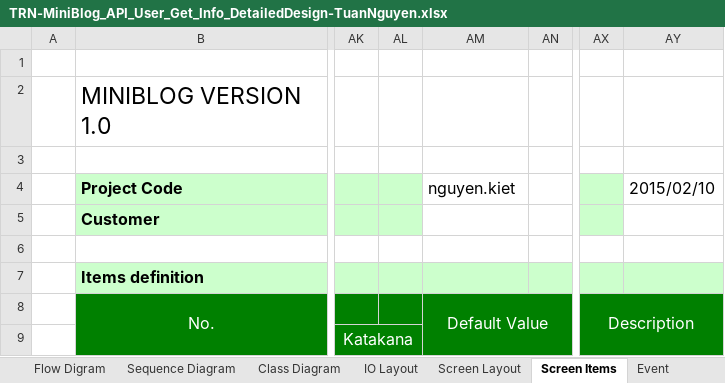
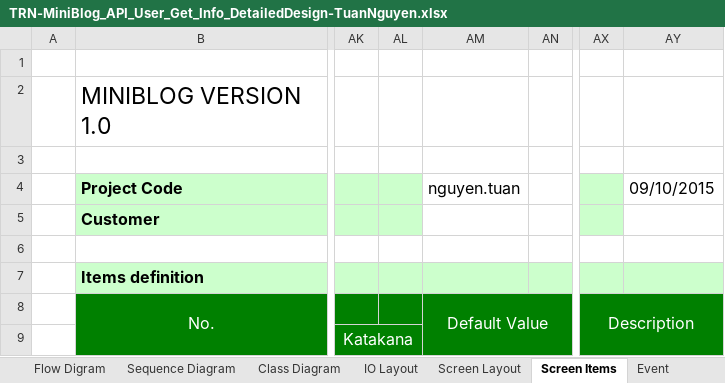
Before and after one commit to Mulodo-PHP-Laravel-Training/tuan-nguyen-laravel, an Excel workbook: doc/backend/api/TRN-MiniBlog_API_User_Get_Info_DetailedDesign-TuanNguyen.xlsx, sheet Screen Items, drawn as a sheet; only a part is shown, gaps mark what is left out; values as stored, in another font and other column widths than the file's, no borders; charts and pictures not drawn; the diff names each change by its address in the sheet, - before the commit and + after, or states it on an @@ line.

```diff
--- a/doc/backend/api/TRN-MiniBlog_API_User_Get_Info_DetailedDesign-TuanNguyen.xlsx (sheet Screen Items)
+++ b/doc/backend/api/TRN-MiniBlog_API_User_Get_Info_DetailedDesign-TuanNguyen.xlsx (sheet Screen Items)
-AM4: nguyen.kiet
+AM4: nguyen.tuan
-AY4: 2015/02/10
+AY4: 09/10/2015
```
Also changed, not shown: sheet Event, sheet Screen Layout, sheet Validation, charts or pictures, doc/backend/api/TRN-MiniBlog_API-Specification_TuanNguyen.xlsx, doc/backend/api/TRN-MiniBlog_API_User_Logout_DetailedDesign-TuanNguyen.xlsx, 13 other files.
